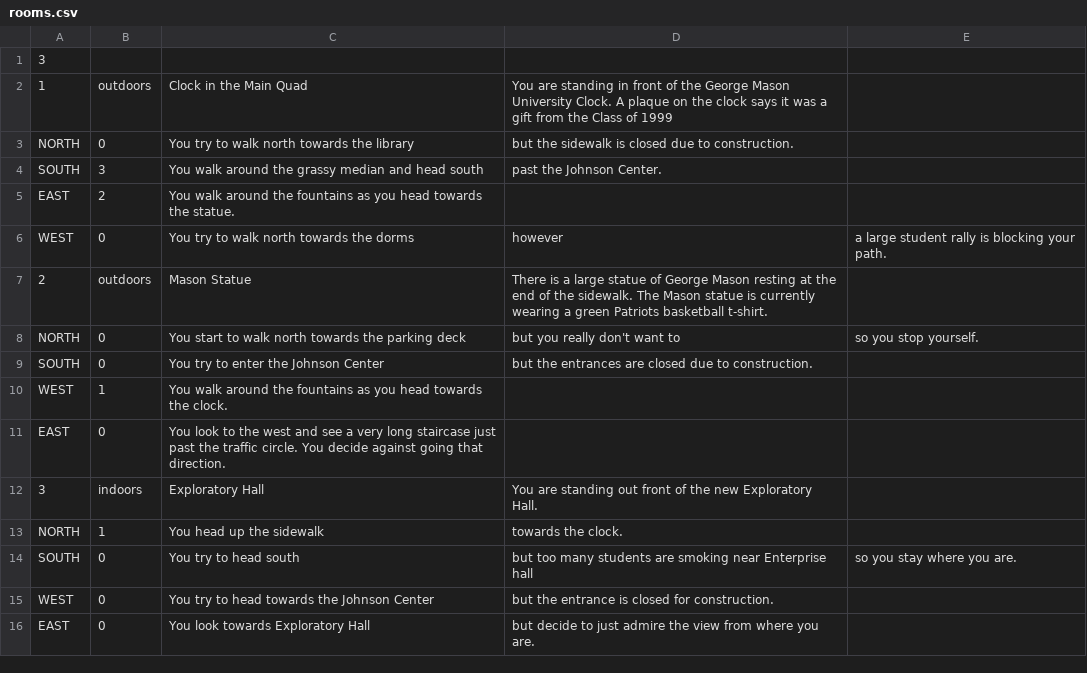
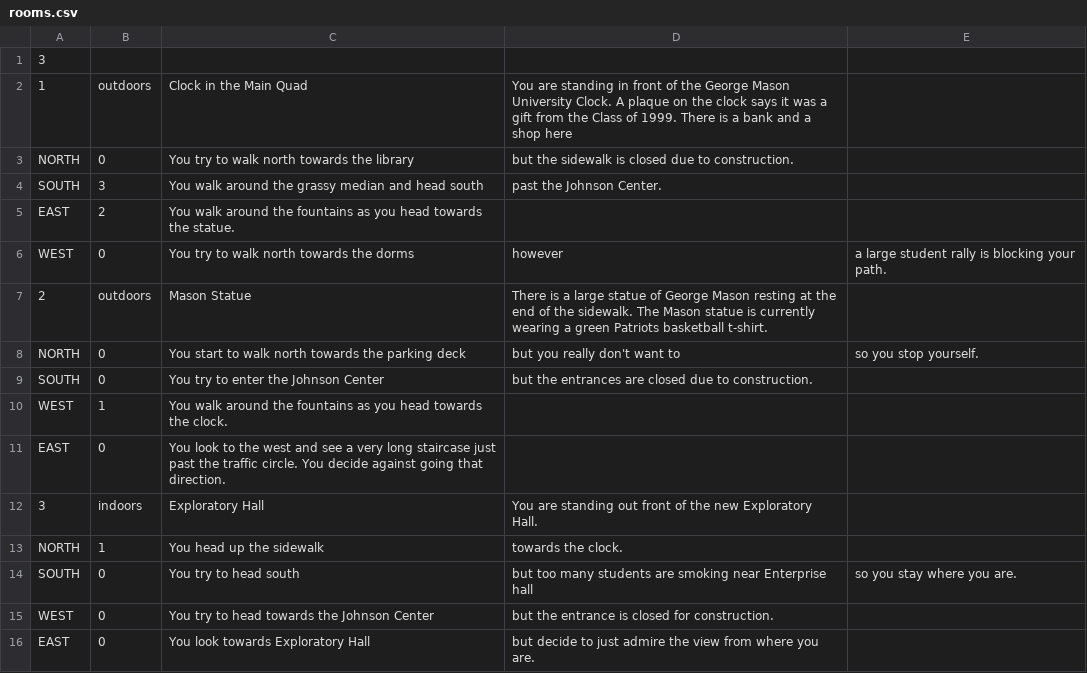
Before and after one commit to gildir/CS321-2018F-004, a CSV file: src/rooms.csv, drawn as a sheet; the diff names each change by its address in the sheet, - before the commit and + after, or states it on an @@ line.

```diff
--- a/src/rooms.csv
+++ b/src/rooms.csv
-D2: …Class of 1999
+D2: …Class of 1999. There is a bank and a shop here
```
Also changed, not shown: 6 other files.
